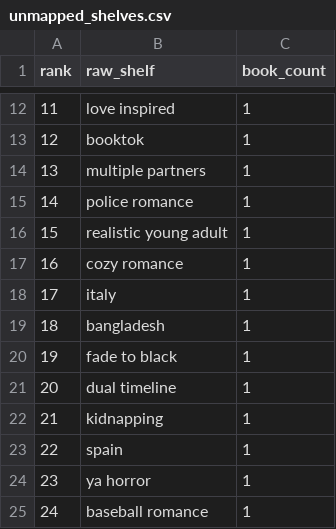
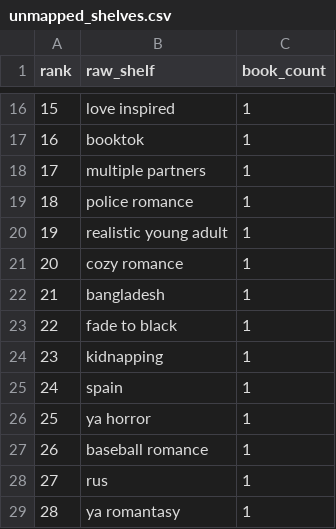
Before and after one commit to mariah32p/threnne-analytics, a CSV file: data/exports/unmapped_shelves.csv, drawn as a sheet; only a part is shown, gaps mark what is left out; the shorter side is filled out with more unchanged rows; removed rows and columns are numbered as before the commit, all else as after; the diff covers the shown part only; the diff names each change by its address in the sheet, - before the commit and + after, or states it on an @@ line.

```diff
--- a/data/exports/unmapped_shelves.csv
+++ b/data/exports/unmapped_shelves.csv
@@ column A (rank) renumbered from row 7 down @@
-row 18: 17 | italy | 1
-row 21: 20 | dual timeline | 1
```
Also changed, not shown: 8 added rows, 1 removed row and 5 edited cells elsewhere in this file, data/exports/forecast_report.csv, data/exports/forecast_stacks_report.csv, 4 other files.
